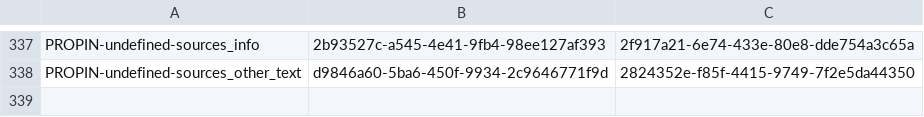
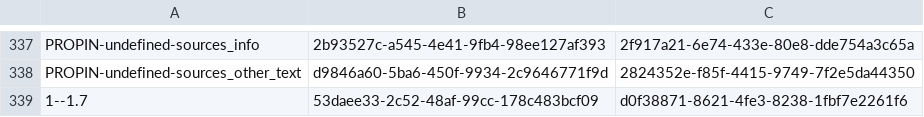
Before and after one commit to ministryofjustice/hmpps-assessments-api, a CSV file: psr/data/uuids/oasys-mapping-uuids.csv, drawn as a sheet; only a part is shown, gaps mark what is left out; the diff names each change by its address in the sheet, - before the commit and + after, or states it on an @@ line.

```diff
--- a/psr/data/uuids/oasys-mapping-uuids.csv
+++ b/psr/data/uuids/oasys-mapping-uuids.csv
+row 339: 1--1.7 | 53daee33-2c52-48af-99cc-178c483bcf09 | d0f38871-8621-4fe3-8238-1fbf7e2261f6
```
Also changed, not shown: psr/assessments/0001_reordered_short-form_psr_assessment_2-2_OASys_OGRS_and_RSR_only.csv, psr/data/uuids/group-uuids.csv, 6 other files.
